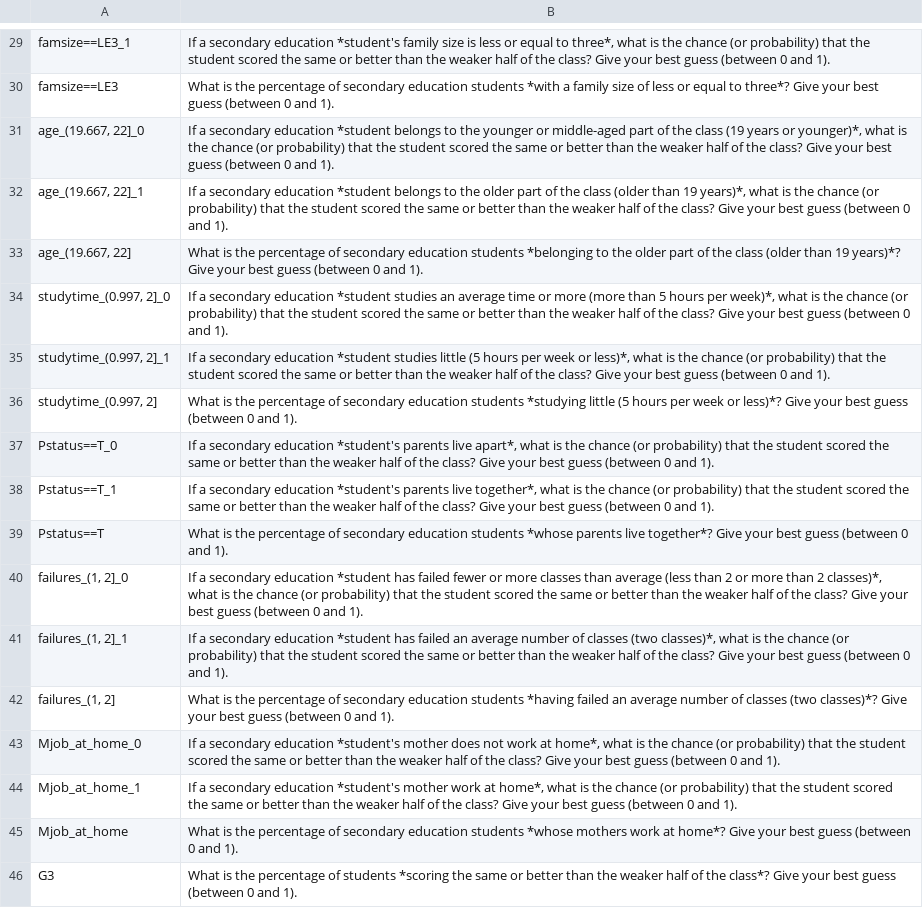
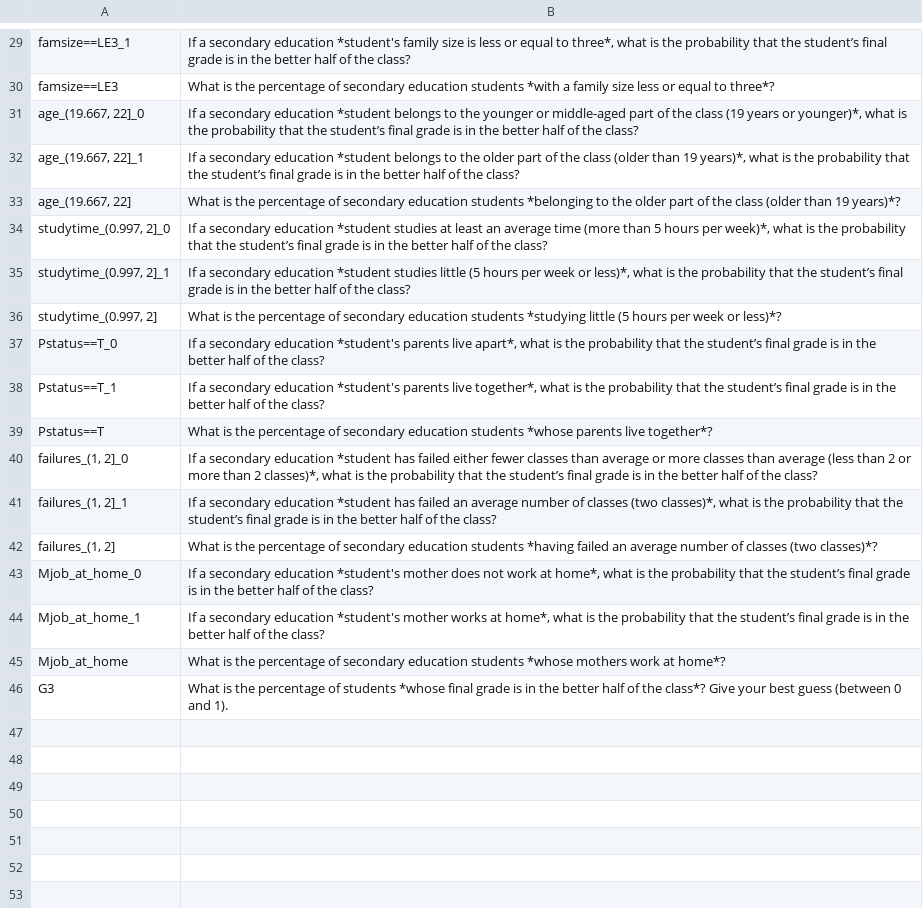
Before and after one commit to mbbuehler/CSFS, a CSV file: datasets/student/questions/experiment2_por/questions.csv, drawn as a sheet; only a part is shown, gaps mark what is left out; the diff covers the shown part only; the diff names each change by its address in the sheet, - before the commit and + after, or states it on an @@ line.

Commit message:
improved questions for student

```diff
--- a/datasets/student/questions/experiment2_por/questions.csv
+++ b/datasets/student/questions/experiment2_por/questions.csv
-B29: …is the chance (or probability) that the student scored the same or better than the weaker half of the class? Give your best guess (between 0 and 1).
+B29: …is the probability that the student’s final grade is in the better half of the class?
-B30: …family size of less or equal to three*? Give your best guess (between 0 and 1).
+B30: …family size less or equal to three*?
-B31: …is the chance (or probability) that the student scored the same or better than the weaker half of the class? Give your best guess (between 0 and 1).
+B31: …is the probability that the student’s final grade is in the better half of the class?
-B32: …is the chance (or probability) that the student scored the same or better than the weaker half of the class? Give your best guess (between 0 and 1).
+B32: …is the probability that the student’s final grade is in the better half of the class?
-B33: …19 years)*? Give your best guess (between 0 and 1).
+B33: …19 years)*?
-B34: …*student studies an average time or more (more than 5 hours per week)*, what is the chance (or probability) that the student scored the same or better than the weaker half of the class? Give your best guess (between 0 and 1).
+B34: …*student studies at least an average time (more than 5 hours per week)*, what is the probability that the student’s final grade is in the better half of the class?
-B35: …is the chance (or probability) that the student scored the same or better than the weaker half of the class? Give your best guess (between 0 and 1).
+B35: …is the probability that the student’s final grade is in the better half of the class?
-B36: …or less)*? Give your best guess (between 0 and 1).
+B36: …or less)*?
-B37: …is the chance (or probability) that the student scored the same or better than the weaker half of the class? Give your best guess (between 0 and 1).
+B37: …is the probability that the student’s final grade is in the better half of the class?
-B38: …is the chance (or probability) that the student scored the same or better than the weaker half of the class? Give your best guess (between 0 and 1).
+B38: …is the probability that the student’s final grade is in the better half of the class?
-B39: …live together*? Give your best guess (between 0 and 1).
+B39: …live together*?
-B40: …has failed fewer or more classes than average (less than 2 or more than 2 classes)*, what is the chance (or probability) that the student scored the same or better than the weaker half of the class? Give your best guess (between 0 and 1).
+B40: …has failed either fewer classes than average or more classes than average (less than 2 or more than 2 classes)*, what is the probability that the student’s final grade is in the better half of the class?
-B41: …is the chance (or probability) that the student scored the same or better than the weaker half of the class? Give your best guess (between 0 and 1).
+B41: …is the probability that the student’s final grade is in the better half of the class?
-B42: …(two classes)*? Give your best guess (between 0 and 1).
+B42: …(two classes)*?
-B43: …is the chance (or probability) that the student scored the same or better than the weaker half of the class? Give your best guess (between 0 and 1).
+B43: …is the probability that the student’s final grade is in the better half of the class?
-B44: …*student's mother work at home*, what is the chance (or probability) that the student scored the same or better than the weaker half of the class? Give your best guess (between 0 and 1).
+B44: …*student's mother works at home*, what is the probability that the student’s final grade is in the better half of the class?
-B45: …at home*? Give your best guess (between 0 and 1).
+B45: …at home*?
-B46: …of students *scoring the same or better than the weaker half of…
+B46: …of students *whose final grade is in the better half of…
```
Also changed, not shown: 28 edited cells elsewhere in this file, 1 other file.
